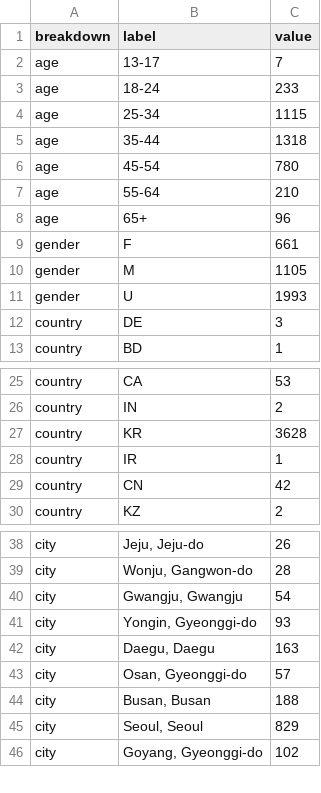
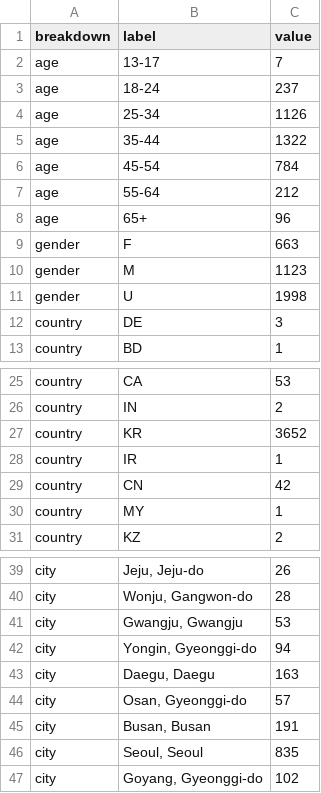
Before and after one commit to ljwa1414-sys/channel-dashboard, a CSV file: data/demographics.csv, drawn as a sheet; only a part is shown, gaps mark what is left out; the diff covers the shown part only.

```diff
--- a/data/demographics.csv
+++ b/data/demographics.csv
@@ -2,11 +2,11 @@ breakdown,label,value
 age,13-17,7
-age,18-24,233
-age,25-34,1115
-age,35-44,1318
-age,45-54,780
-age,55-64,210
+age,18-24,237
+age,25-34,1126
+age,35-44,1322
+age,45-54,784
+age,55-64,212
 age,65+,96
-gender,F,661
-gender,M,1105
-gender,U,1993
+gender,F,663
+gender,M,1123
+gender,U,1998
 country,DE,3
@@ -26,5 +26,6 @@ country,CA,53
 country,IN,2
-country,KR,3628
+country,KR,3652
 country,IR,1
 country,CN,42
+country,MY,1
 country,KZ,2
@@ -39,8 +40,8 @@ city,"Jeju, Jeju-do",26
 city,"Wonju, Gangwon-do",28
-city,"Gwangju, Gwangju",54
-city,"Yongin, Gyeonggi-do",93
+city,"Gwangju, Gwangju",53
+city,"Yongin, Gyeonggi-do",94
 city,"Daegu, Daegu",163
 city,"Osan, Gyeonggi-do",57
-city,"Busan, Busan",188
-city,"Seoul, Seoul",829
+city,"Busan, Busan",191
+city,"Seoul, Seoul",835
 city,"Goyang, Gyeonggi-do",102
```
Also changed, not shown: 1 moved row and 14 edited cells elsewhere in this file, data/daily.csv, data/reference_accounts.csv, 5 other files.
